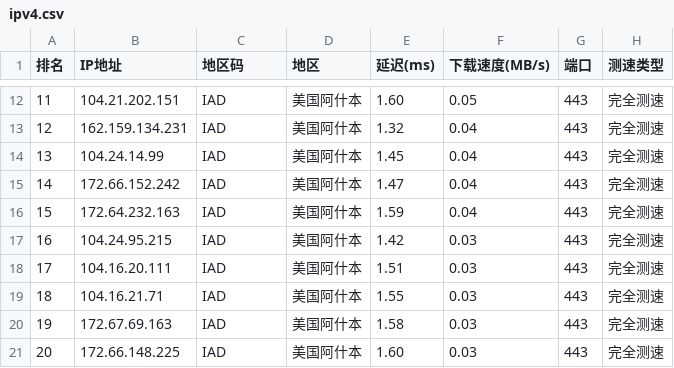
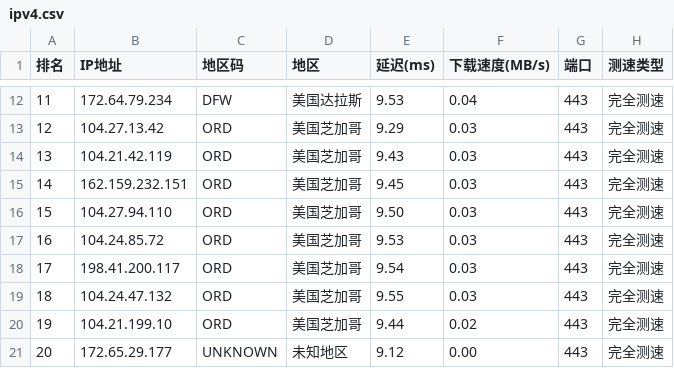
Before and after one commit to ZQ-JACKY/ZQ-CloudFlareScan, a CSV file: ipv4.csv, drawn as a sheet; only a part is shown, gaps mark what is left out; the diff covers the shown part only.

```diff
--- a/ipv4.csv
+++ b/ipv4.csv
@@ -12,10 +12,10 @@
-11,104.21.202.151,IAD,美国阿什本,1.60,0.05,443,完全测速
-12,162.159.134.231,IAD,美国阿什本,1.32,0.04,443,完全测速
-13,104.24.14.99,IAD,美国阿什本,1.45,0.04,443,完全测速
-14,172.66.152.242,IAD,美国阿什本,1.47,0.04,443,完全测速
-15,172.64.232.163,IAD,美国阿什本,1.59,0.04,443,完全测速
-16,104.24.95.215,IAD,美国阿什本,1.42,0.03,443,完全测速
-17,104.16.20.111,IAD,美国阿什本,1.51,0.03,443,完全测速
-18,104.16.21.71,IAD,美国阿什本,1.55,0.03,443,完全测速
-19,172.67.69.163,IAD,美国阿什本,1.58,0.03,443,完全测速
-20,172.66.148.225,IAD,美国阿什本,1.60,0.03,443,完全测速
+11,172.64.79.234,DFW,美国达拉斯,9.53,0.04,443,完全测速
+12,104.27.13.42,ORD,美国芝加哥,9.29,0.03,443,完全测速
+13,104.21.42.119,ORD,美国芝加哥,9.43,0.03,443,完全测速
+14,162.159.232.151,ORD,美国芝加哥,9.45,0.03,443,完全测速
+15,104.27.94.110,ORD,美国芝加哥,9.50,0.03,443,完全测速
+16,104.24.85.72,ORD,美国芝加哥,9.53,0.03,443,完全测速
+17,198.41.200.117,ORD,美国芝加哥,9.54,0.03,443,完全测速
+18,104.24.47.132,ORD,美国芝加哥,9.55,0.03,443,完全测速
+19,104.21.199.10,ORD,美国芝加哥,9.44,0.02,443,完全测速
+20,172.65.29.177,UNKNOWN,未知地区,9.12,0.00,443,完全测速
```
Also changed, not shown: 47 edited cells elsewhere in this file.
